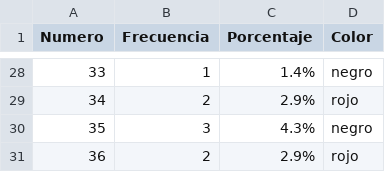
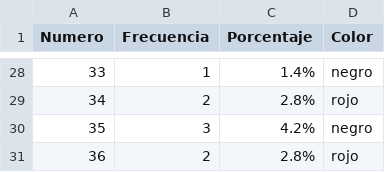
Before and after one commit to Kendall1011/Proyecto-de-Metodos-Casino, a CSV file: Proyecto-Casino/resultados_ruleta.csv, drawn as a sheet; only a part is shown, gaps mark what is left out; the diff covers the shown part only.

```diff
--- a/Proyecto-Casino/resultados_ruleta.csv
+++ b/Proyecto-Casino/resultados_ruleta.csv
@@ -28,4 +28,4 @@ Numero,Frecuencia,Porcentaje,Color
 33,1,1.4%,negro
-34,2,2.9%,rojo
-35,3,4.3%,negro
-36,2,2.9%,rojo
+34,2,2.8%,rojo
+35,3,4.2%,negro
+36,2,2.8%,rojo
```
Also changed, not shown: 17 edited cells elsewhere in this file, 2 other files.
